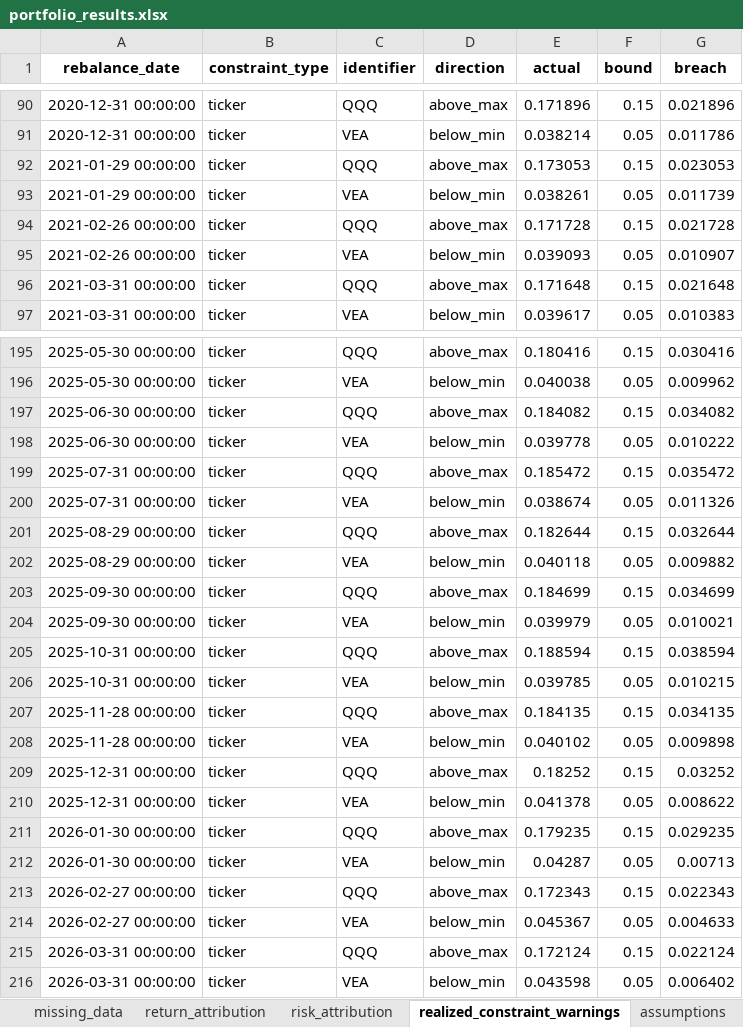
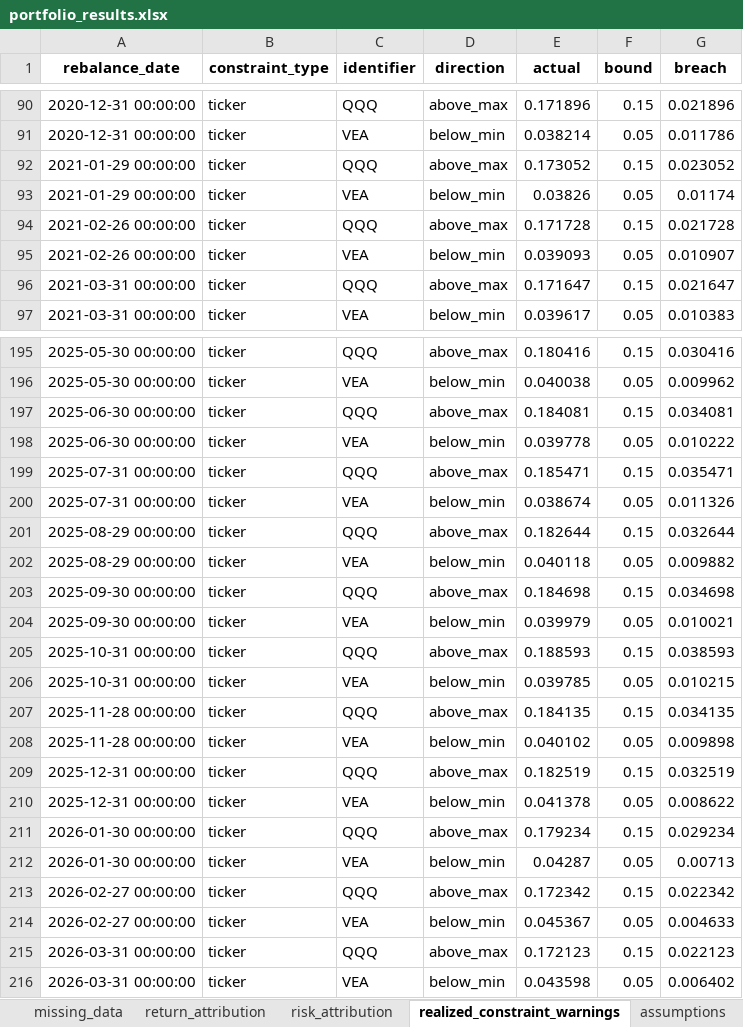
Before and after one commit to ignacio-ireta/etf-portfolio-research, an Excel workbook: reports/excel/portfolio_results.xlsx, sheet realized_constraint_warnings, drawn as a sheet; only a part is shown, gaps mark what is left out; values as stored, in another font and other column widths than the file's, no borders; the diff covers the shown part only; the diff names each change by its address in the sheet, - before the commit and + after, or states it on an @@ line.

```diff
--- a/reports/excel/portfolio_results.xlsx (sheet realized_constraint_warnings)
+++ b/reports/excel/portfolio_results.xlsx (sheet realized_constraint_warnings)
-E92 (actual): 0.173053
+E92 (actual): 0.173052
-G92 (breach): 0.023053
+G92 (breach): 0.023052
-E93 (actual): 0.038261
+E93 (actual): 0.03826
-G93 (breach): 0.011739
+G93 (breach): 0.01174
-E96 (actual): 0.171648
+E96 (actual): 0.171647
-G96 (breach): 0.021648
+G96 (breach): 0.021647
-E197 (actual): 0.184082
+E197 (actual): 0.184081
-G197 (breach): 0.034082
+G197 (breach): 0.034081
-E199 (actual): 0.185472
+E199 (actual): 0.185471
-G199 (breach): 0.035472
+G199 (breach): 0.035471
-E203 (actual): 0.184699
+E203 (actual): 0.184698
-G203 (breach): 0.034699
+G203 (breach): 0.034698
-E205 (actual): 0.188594
+E205 (actual): 0.188593
-G205 (breach): 0.038594
+G205 (breach): 0.038593
-E209 (actual): 0.18252
+E209 (actual): 0.182519
-G209 (breach): 0.03252
+G209 (breach): 0.032519
-E211 (actual): 0.179235
+E211 (actual): 0.179234
-G211 (breach): 0.029235
+G211 (breach): 0.029234
-E213 (actual): 0.172343
+E213 (actual): 0.172342
-G213 (breach): 0.022343
+G213 (breach): 0.022342
-E215 (actual): 0.172124
+E215 (actual): 0.172123
-G215 (breach): 0.022124
+G215 (breach): 0.022123
```
Also changed, not shown: 66 edited cells elsewhere in this sheet, sheet weights_history, sheet rebalance_summary, sheet optimizer_target_history, sheet covariance, sheet metrics, sheet return_attribution, 10 more sheets, reports/excel/optimized_portfolios.xlsx, 36 other files.
